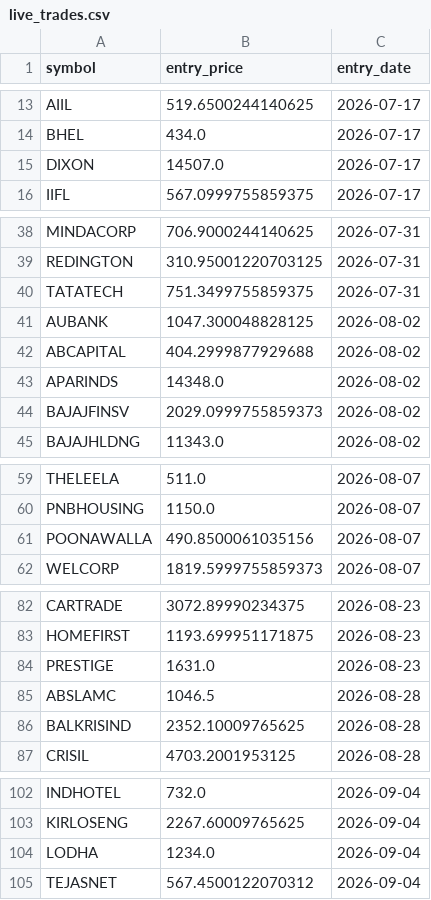
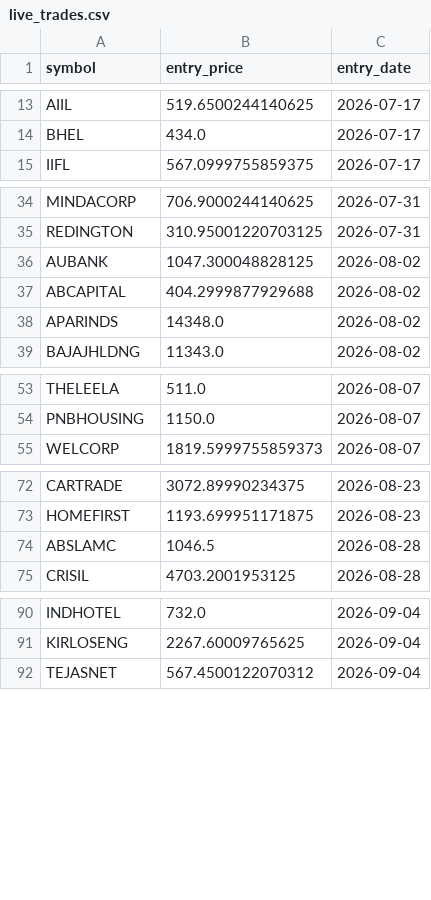
Before and after one commit to ppparthpatel49/Multitimeframestock1, a CSV file: live_trades.csv, drawn as a sheet; only a part is shown, gaps mark what is left out; removed rows and columns are numbered as before the commit, all else as after; the diff covers the shown part only; the diff names each change by its address in the sheet, - before the commit and + after, or states it on an @@ line.

```diff
--- a/live_trades.csv
+++ b/live_trades.csv
-row 15: DIXON | 14507.0 | 2026-07-17
-row 40: TATATECH | 751.3499755859375 | 2026-07-31
-row 44: BAJAJFINSV | 2029.0999755859373 | 2026-08-02
-row 61: POONAWALLA | 490.8500061035156 | 2026-08-07
-row 84: PRESTIGE | 1631.0 | 2026-08-23
-row 86: BALKRISIND | 2352.10009765625 | 2026-08-28
-row 104: LODHA | 1234.0 | 2026-09-04
```
Also changed, not shown: 2 added rows and 8 removed rows elsewhere in this file, trade_journal.csv.
